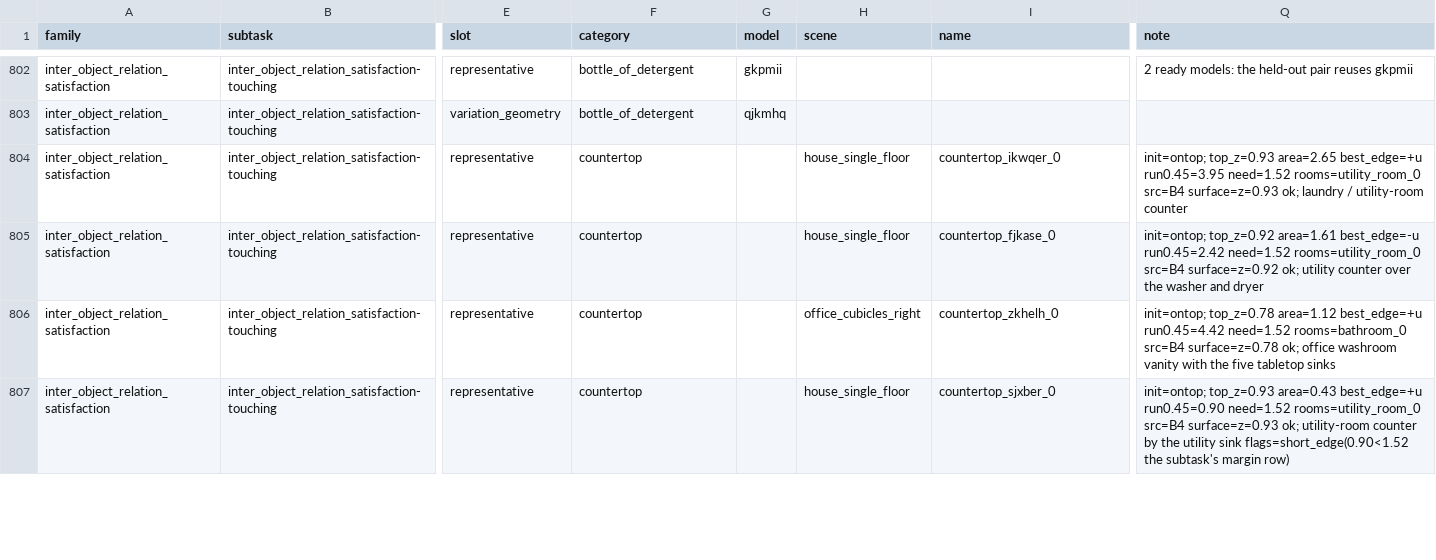
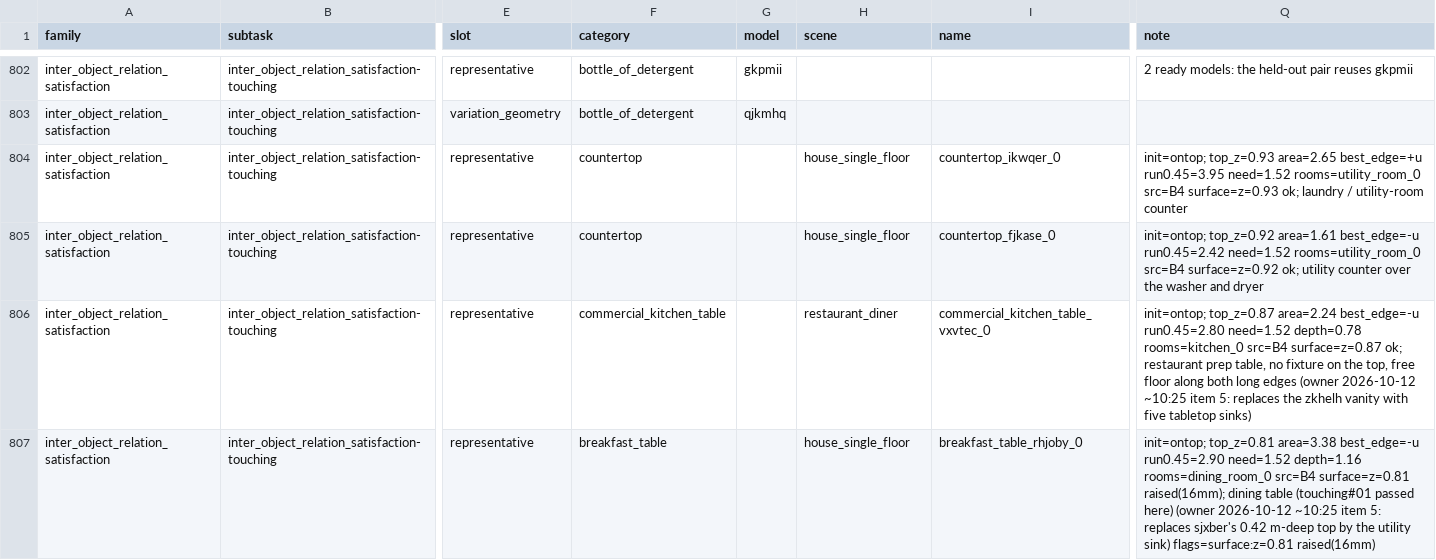
Before and after one commit to kmy17518/iSpatialGym, a CSV file: ispatialgym/assets/icl/roles/representatives.csv, drawn as a sheet; only a part is shown, gaps mark what is left out; the diff covers the shown part only; the diff names each change by its address in the sheet, - before the commit and + after, or states it on an @@ line.

Commit message:
touching#04: the target is spray_bottle/lwmelf; commercial_kitchen_table_vxvtec_0 / breakfast_table_rhjoby_0 / desk_mdhelw_1 replace the zkhelh vanity, sjxber and the washer (owner 2026-10-12 ~10:25 item 5) - sheet rows and the re-ground
asztxi (two links, an extra jointed label) trembled in every s3 run (all 96 trembling rejections name it); lwmelf (single link,
spray_bottle__lwmelf__t) becomes the representative, asztxi a variation withdrawn from the pick's live aliases (prep55 WITHDRAW: a
re-ground unions the countertop block's old whitelist back in). c1 ikwqer / c2 fjkase stay; c3-c5 are empty tables with free floor
(0.87 / 0.81 / 0.79 m, 0.78-1.16 m deep). The re-ground adds ...-commercial_kitchen_table / -breakfast_table / -desk (ids 102-104);
the washer alias is superseded. lwmelf's stability is untested (the relaunch is the check).

```diff
--- a/ispatialgym/assets/icl/roles/representatives.csv
+++ b/ispatialgym/assets/icl/roles/representatives.csv
-F806 (category): countertop
+F806 (category): commercial_kitchen_table
-H806 (scene): office_cubicles_right
+H806 (scene): restaurant_diner
-I806 (name): countertop_zkhelh_0
+I806 (name): commercial_kitchen_table_vxvtec_0
-Q806 (note): init=ontop; top_z=0.78 area=1.12 best_edge=+u run0.45=4.42 need=1.52 rooms=bathroom_0 src=B4 surface=z=0.78 ok; office washroom vanity with the five tabletop sinks
+Q806 (note): init=ontop; top_z=0.87 area=2.24 best_edge=-u run0.45=2.80 need=1.52 depth=0.78 rooms=kitchen_0 src=B4 surface=z=0.87 ok; restaurant prep table, no fixture on the top, free floor along both long edges (owner 2026-10-12 ~10:25 item 5: replaces the zkhelh vanity with five tabletop sinks)
-F807 (category): countertop
+F807 (category): breakfast_table
-I807 (name): countertop_sjxber_0
+I807 (name): breakfast_table_rhjoby_0
-Q807 (note): init=ontop; top_z=0.93 area=0.43 best_edge=+u run0.45=0.90 need=1.52 rooms=utility_room_0 src=B4 surface=z=0.93 ok; utility-room counter by the utility sink flags=short_edge(0.90<1.52 the subtask's margin row)
+Q807 (note): init=ontop; top_z=0.81 area=3.38 best_edge=-u run0.45=2.90 need=1.52 depth=1.16 rooms=dining_room_0 src=B4 surface=z=0.81 raised(16mm); dining table (touching#01 passed here) (owner 2026-10-12 ~10:25 item 5: replaces sjxber's 0.42 m-deep top by the utility sink) flags=surface:z=0.81 raised(16mm)
```
Also changed, not shown: 10 edited cells elsewhere in this file, 6 other files.
